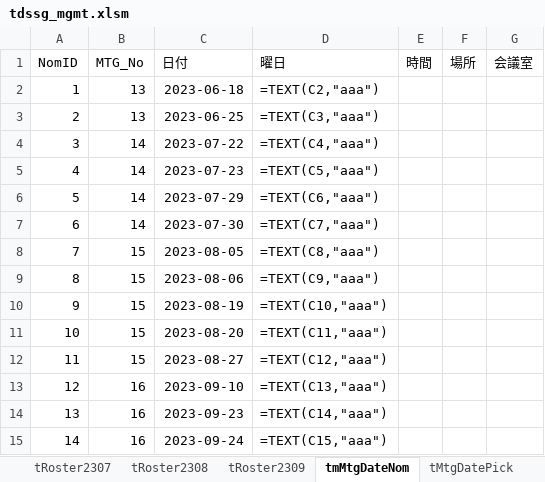
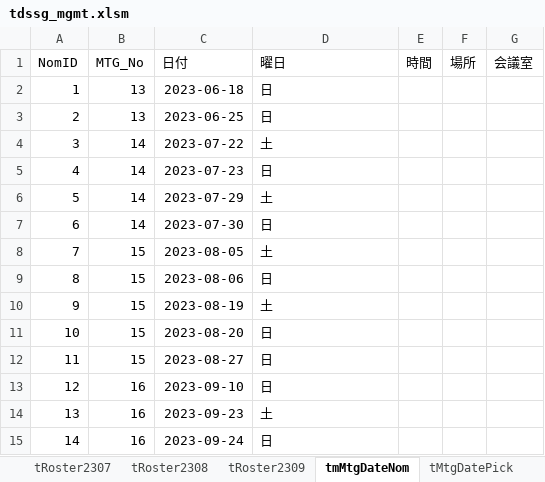
Before and after one commit to iwao-synapse/TDSSG_MGMT, an Excel workbook: system/tdssg_mgmt.xlsm, sheet tmMtgDateNom, drawn as a sheet; values as stored, in another font and other column widths than the file's, no borders; formulas are shown in place of their values; table styles not drawn; the diff names each change by its address in the sheet, - before the commit and + after, or states it on an @@ line.

Commit message:
developing(WIP; マスターアップデート;tmMtgDateNom)

```diff
--- a/system/tdssg_mgmt.xlsm (sheet tmMtgDateNom)
+++ b/system/tdssg_mgmt.xlsm (sheet tmMtgDateNom)
-D2 (曜日): =TEXT(C2,"aaa")
+D2 (曜日): 日
-D3 (曜日): =TEXT(C3,"aaa")
+D3 (曜日): 日
-D4 (曜日): =TEXT(C4,"aaa")
+D4 (曜日): 土
-D5 (曜日): =TEXT(C5,"aaa")
+D5 (曜日): 日
-D6 (曜日): =TEXT(C6,"aaa")
+D6 (曜日): 土
-D7 (曜日): =TEXT(C7,"aaa")
+D7 (曜日): 日
-D8 (曜日): =TEXT(C8,"aaa")
+D8 (曜日): 土
-D9 (曜日): =TEXT(C9,"aaa")
+D9 (曜日): 日
-D10 (曜日): =TEXT(C10,"aaa")
+D10 (曜日): 土
-D11 (曜日): =TEXT(C11,"aaa")
+D11 (曜日): 日
-D12 (曜日): =TEXT(C12,"aaa")
+D12 (曜日): 日
-D13 (曜日): =TEXT(C13,"aaa")
+D13 (曜日): 日
-D14 (曜日): =TEXT(C14,"aaa")
+D14 (曜日): 土
-D15 (曜日): =TEXT(C15,"aaa")
+D15 (曜日): 日
```
Also changed, not shown: charts or pictures, 1 other file.
